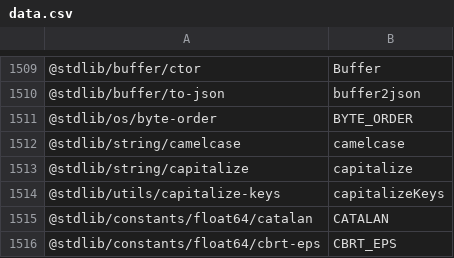
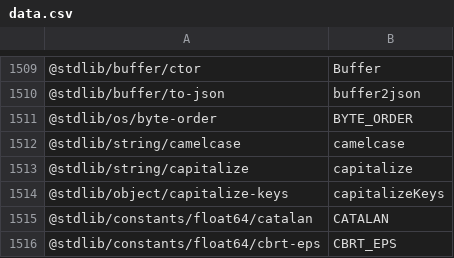
Before and after one commit to stdlib-js/namespace-pkg2alias, a CSV file: data/data.csv, drawn as a sheet; only a part is shown, gaps mark what is left out.

```diff
--- a/data/data.csv
+++ b/data/data.csv
@@ -1513,3 +1513,3 @@
 "@stdlib/string/capitalize",capitalize
-"@stdlib/utils/capitalize-keys",capitalizeKeys
+"@stdlib/object/capitalize-keys",capitalizeKeys
 "@stdlib/constants/float64/catalan",CATALAN
```
Also changed, not shown: 1 other file.
